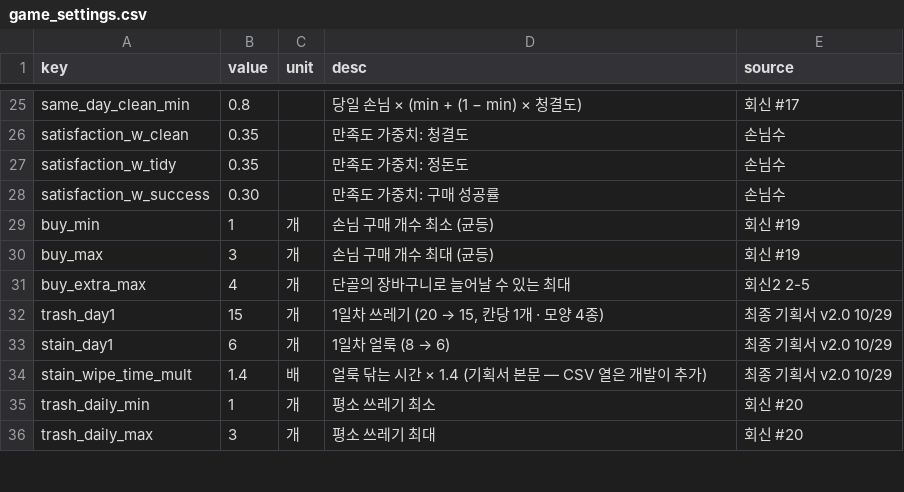
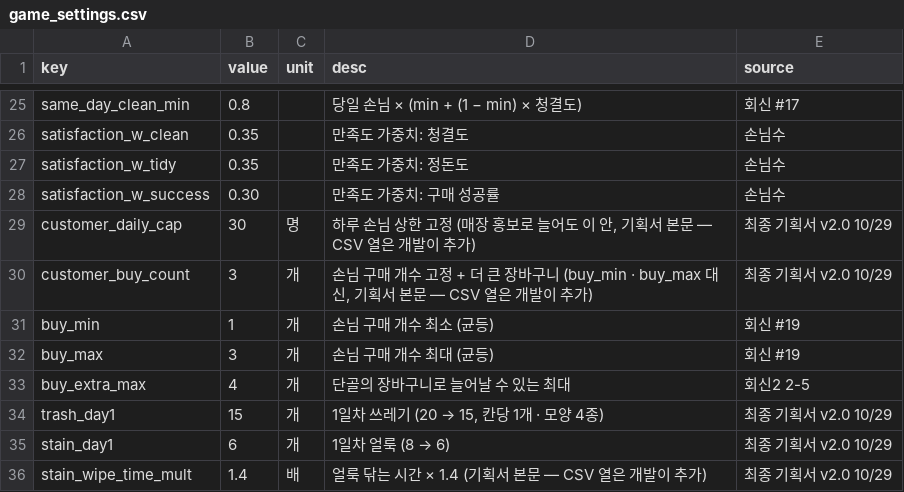
Before and after one commit to jinsu-lee-code/NevrianGlow, a CSV file: CSV/plan/data_csv/game_settings.csv, drawn as a sheet; only a part is shown, gaps mark what is left out; the shorter side is filled out with more unchanged rows; the diff names each change by its address in the sheet, - before the commit and + after, or states it on an @@ line.

```diff
--- a/CSV/plan/data_csv/game_settings.csv
+++ b/CSV/plan/data_csv/game_settings.csv
+row 29: customer_daily_cap | 30 | 명 | 하루 손님 상한 고정 (매장 홍보로 늘어도 이 안, 기획서 본문 — CSV 열은 개발이 추가) | 최종 기획서 v2.0 10/29
+row 30: customer_buy_count | 3 | 개 | 손님 구매 개수 고정 + 더 큰 장바구니 (buy_min · buy_max 대신, 기획서 본문 — CSV 열은 개발이 추가) | 최종 기획서 v2.0 10/29
```
Also changed, not shown: 11 other files.
